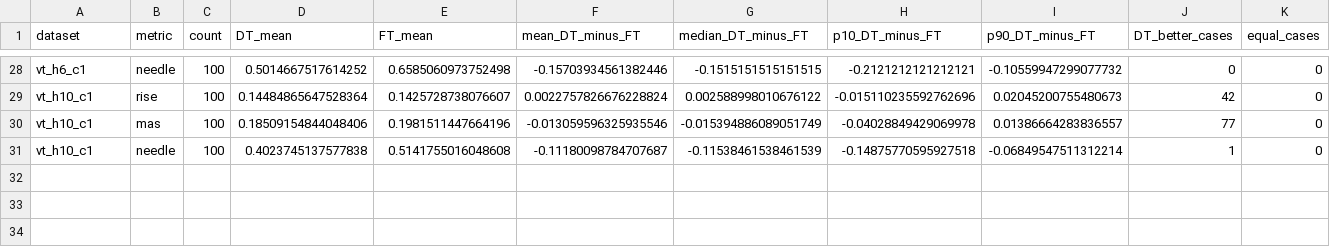
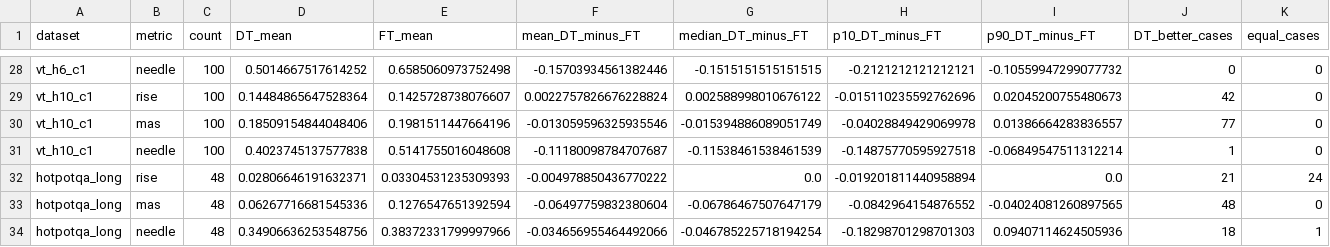
Before and after one commit to LceOmlet/DeltaTrace, a CSV file: experiments/official/results/qwen3_8b_table1_20260909/paired/paired_summary.csv, drawn as a sheet; only a part is shown, gaps mark what is left out; rows hold the shown columns only; the diff names each change by its address in the sheet, - before the commit and + after, or states it on an @@ line.

Commit message:
Publish complete HotpotQA paper results and 1048 verified pairs

```diff
--- a/experiments/official/results/qwen3_8b_table1_20260909/paired/paired_summary.csv
+++ b/experiments/official/results/qwen3_8b_table1_20260909/paired/paired_summary.csv
+row 32: hotpotqa_long | rise | 48 | 0.02806646191632371 | 0.03304531235309393 | -0.004978850436770222 | 0.0 | -0.019201811440958894 | 0.0 | 21 | 24
+row 33: hotpotqa_long | mas | 48 | 0.06267716681545336 | 0.1276547651392594 | -0.06497759832380604 | -0.06786467507647179 | -0.0842964154876552 | -0.04024081260897565 | 48 | 0
+row 34: hotpotqa_long | needle | 48 | 0.34906636253548756 | 0.38372331799997966 | -0.034656955464492066 | -0.046785225718194254 | -0.18298701298701303 | 0.09407114624505936 | 18 | 1
```
Also changed, not shown: experiments/official/results/qwen3_8b_table1_20260909/table_progress.csv, 10 other files.
